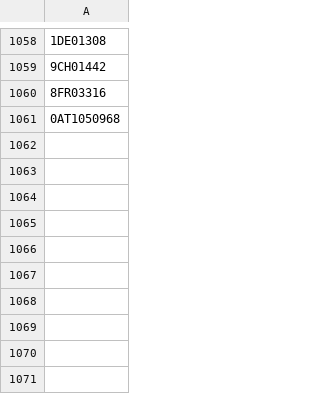
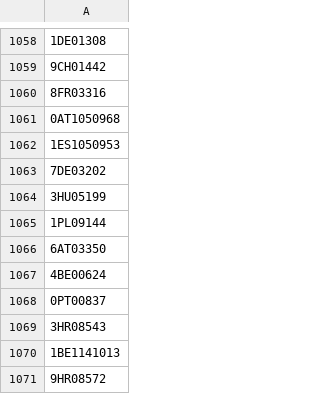
Before and after one commit to valdal14/olympy, a CSV file: dataset_olympians.csv, drawn as a sheet; only a part is shown, gaps mark what is left out; the diff names each change by its address in the sheet, - before the commit and + after, or states it on an @@ line.

Commit message:
Automated CSV data append at 2026-03-24T12:00:00+00:00

```diff
--- a/dataset_olympians.csv
+++ b/dataset_olympians.csv
+row 1062: 1ES1050953
+row 1063: 7DE03202
+row 1064: 3HU05199
+row 1065: 1PL09144
+row 1066: 6AT03350
+row 1067: 4BE00624
+row 1068: 0PT00837
+row 1069: 3HR08543
+row 1070: 1BE1141013
+row 1071: 9HR08572
```
